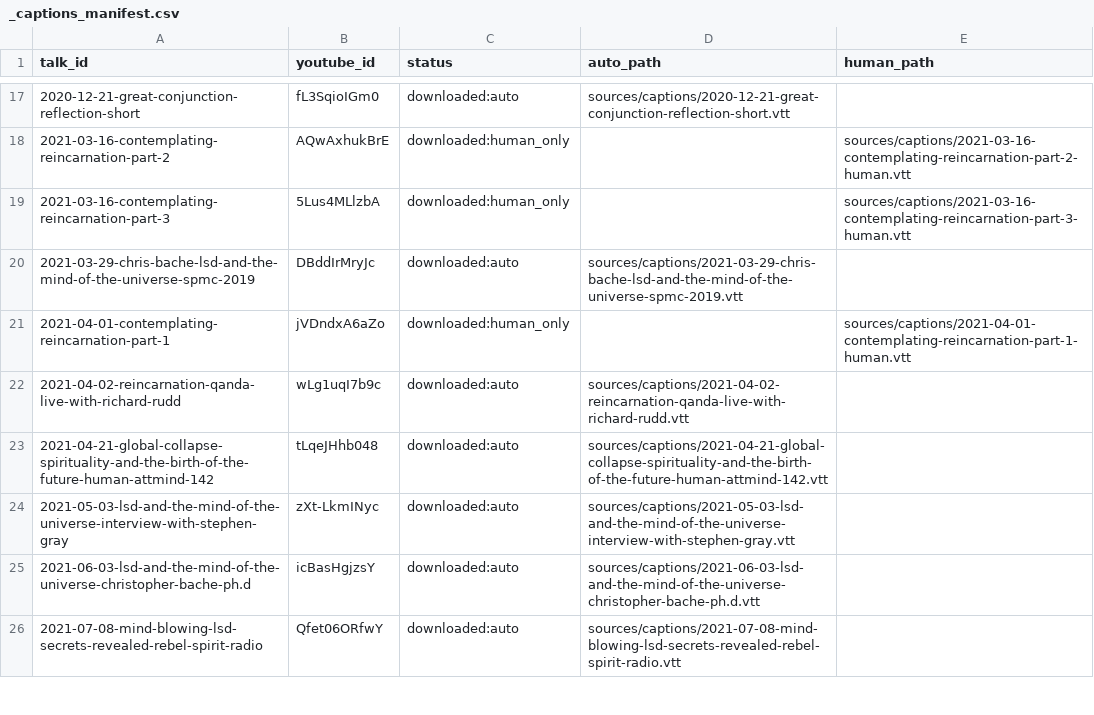
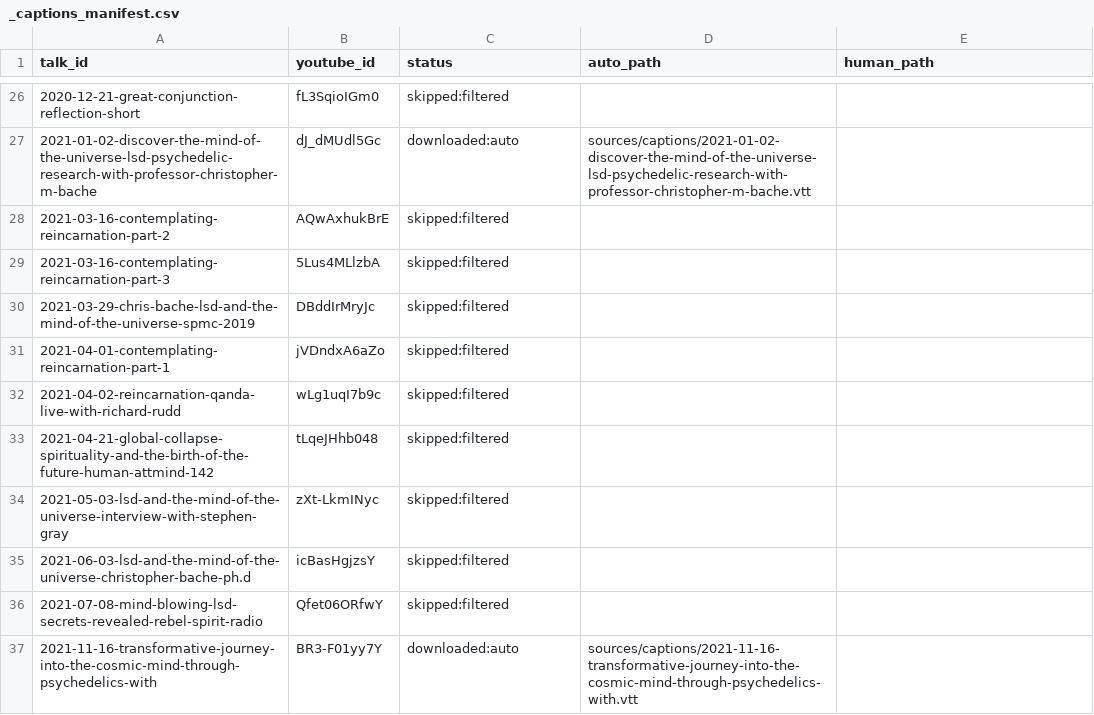
Before and after one commit to bache-archive/chris-bache-archive, a CSV file: sources/captions/_captions_manifest.csv, drawn as a sheet; only a part is shown, gaps mark what is left out; the diff covers the shown part only.

Commit message:
captions: add/update VTTs and manifest for early Unity/SkyBlue set and recent talks

```diff
--- a/sources/captions/_captions_manifest.csv
+++ b/sources/captions/_captions_manifest.csv
@@ -17,10 +26,12 @@ talk_id,youtube_id,status,auto_path,human_path
-2020-12-21-great-conjunction-reflection-short,fL3SqioIGm0,downloaded:auto,sources/captions/2020-12-21-great-conjunction-reflection-short.vtt,
-2021-03-16-contemplating-reincarnation-part-2,AQwAxhukBrE,downloaded:human_only,,sources/captions/2021-03-16-contemplating-reincarnation-part-2-human.vtt
-2021-03-16-contemplating-reincarnation-part-3,5Lus4MLlzbA,downloaded:human_only,,sources/captions/2021-03-16-contemplating-reincarnation-part-3-human.vtt
-2021-03-29-chris-bache-lsd-and-the-mind-of-the-universe-spmc-2019,DBddIrMryJc,downloaded:auto,sources/captions/2021-03-29-chris-bache-lsd-and-the-mind-of-the-universe-spmc-2019.vtt,
-2021-04-01-contemplating-reincarnation-part-1,jVDndxA6aZo,downloaded:human_only,,sources/captions/2021-04-01-contemplating-reincarnation-part-1-human.vtt
-2021-04-02-reincarnation-qanda-live-with-richard-rudd,wLg1uqI7b9c,downloaded:auto,sources/captions/2021-04-02-reincarnation-qanda-live-with-richard-rudd.vtt,
-2021-04-21-global-collapse-spirituality-and-the-birth-of-the-future-human-attmind-142,tLqeJHhb048,downloaded:auto,sources/captions/2021-04-21-global-collapse-spirituality-and-the-birth-of-the-future-human-attmind-142.vtt,
-2021-05-03-lsd-and-the-mind-of-the-universe-interview-with-stephen-gray,zXt-LkmINyc,downloaded:auto,sources/captions/2021-05-03-lsd-and-the-mind-of-the-universe-interview-with-stephen-gray.vtt,
-2021-06-03-lsd-and-the-mind-of-the-universe-christopher-bache-ph.d,icBasHgjzsY,downloaded:auto,sources/captions/2021-06-03-lsd-and-the-mind-of-the-universe-christopher-bache-ph.d.vtt,
-2021-07-08-mind-blowing-lsd-secrets-revealed-rebel-spirit-radio,Qfet06ORfwY,downloaded:auto,sources/captions/2021-07-08-mind-blowing-lsd-secrets-revealed-rebel-spirit-radio.vtt,
+2020-12-21-great-conjunction-reflection-short,fL3SqioIGm0,skipped:filtered,,
+2021-01-02-discover-the-mind-of-the-universe-lsd-psychedelic-research-with-professor-christopher-m-bache,dJ_dMUdl5Gc,downloaded:auto,sources/captions/2021-01-02-discover-the-mind-of-the-universe-lsd-psychedelic-research-with-professor-christopher-m-bache.vtt,
+2021-03-16-contemplating-reincarnation-part-2,AQwAxhukBrE,skipped:filtered,,
+2021-03-16-contemplating-reincarnation-part-3,5Lus4MLlzbA,skipped:filtered,,
+2021-03-29-chris-bache-lsd-and-the-mind-of-the-universe-spmc-2019,DBddIrMryJc,skipped:filtered,,
+2021-04-01-contemplating-reincarnation-part-1,jVDndxA6aZo,skipped:filtered,,
+2021-04-02-reincarnation-qanda-live-with-richard-rudd,wLg1uqI7b9c,skipped:filtered,,
+2021-04-21-global-collapse-spirituality-and-the-birth-of-the-future-human-attmind-142,tLqeJHhb048,skipped:filtered,,
+2021-05-03-lsd-and-the-mind-of-the-universe-interview-with-stephen-gray,zXt-LkmINyc,skipped:filtered,,
+2021-06-03-lsd-and-the-mind-of-the-universe-christopher-bache-ph.d,icBasHgjzsY,skipped:filtered,,
+2021-07-08-mind-blowing-lsd-secrets-revealed-rebel-spirit-radio,Qfet06ORfwY,skipped:filtered,,
+2021-11-16-transformative-journey-into-the-cosmic-mind-through-psychedelics-with,BR3-F01yy7Y,downloaded:auto,sources/captions/2021-11-16-transformative-journey-into-the-cosmic-mind-through-psychedelics-with.vtt,
```
Also changed, not shown: 15 added rows, 1 removed row, 1 moved row and 104 edited cells elsewhere in this file, 24 other files.
